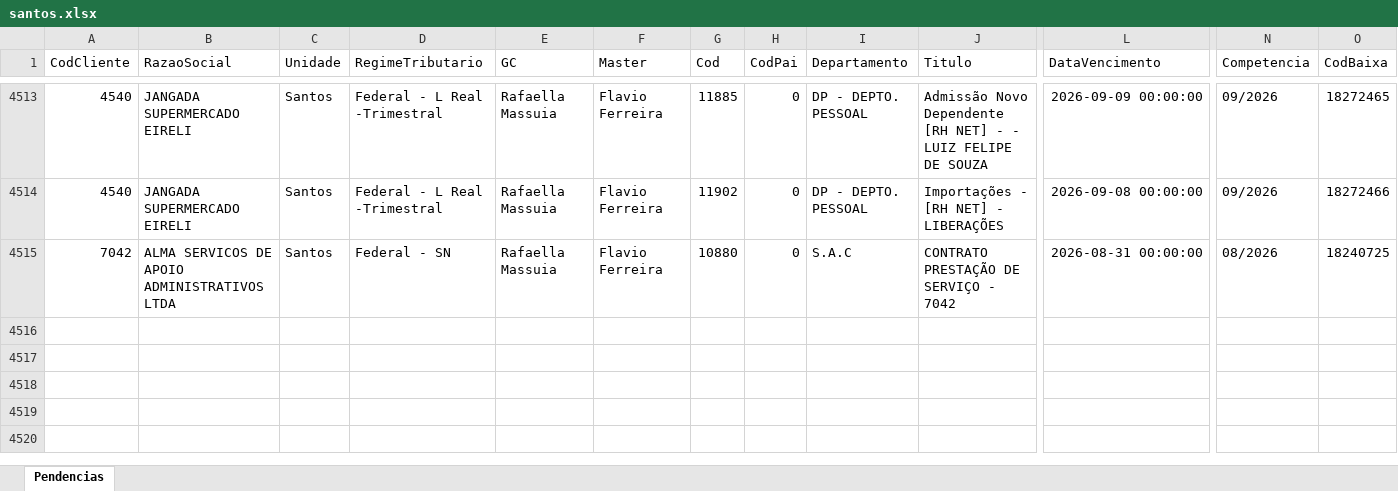
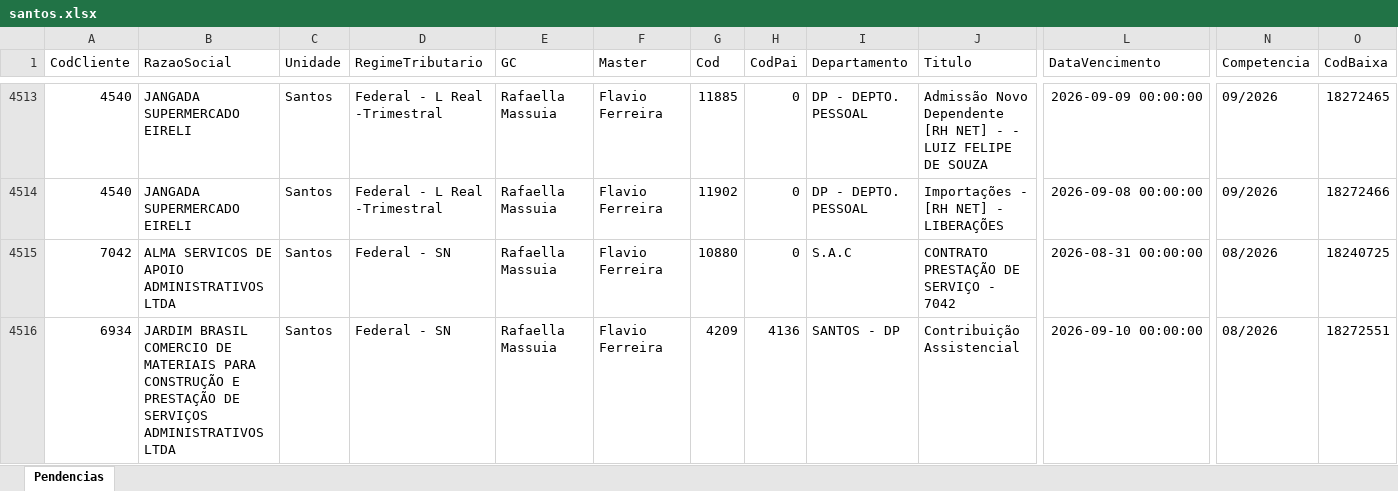
Before and after one commit to Controladoria-MG/Portal-das-tarefas, an Excel workbook: dados/base/santos.xlsx, sheet Pendencias, drawn as a sheet; only a part is shown, gaps mark what is left out; values as stored, in another font and other column widths than the file's, no borders; rows hold the shown columns only; the diff covers the shown part only; the diff names each change by its address in the sheet, - before the commit and + after, or states it on an @@ line.

```diff
--- a/dados/base/santos.xlsx (sheet Pendencias)
+++ b/dados/base/santos.xlsx (sheet Pendencias)
+row 4516: 6934 | JARDIM BRASIL COMERCIO DE MATERIAIS PARA CONSTRUÇÃO E PRESTAÇÃO DE SERVIÇOS ADMINISTRATIVOS LTDA | Santos | Federal - SN | Rafaella Massuia | Flavio Ferreira | 4209 | 4136 | SANTOS - DP | Contribuição Assistencial | 2026-09-10 00:00:00 | 08/2026 | 18272551
```
Also changed, not shown: 8 added rows, 7 removed rows and 10 edited cells elsewhere in this sheet, dados/base/bpo.xlsx, dados/base/goias.xlsx, 3 other files.
